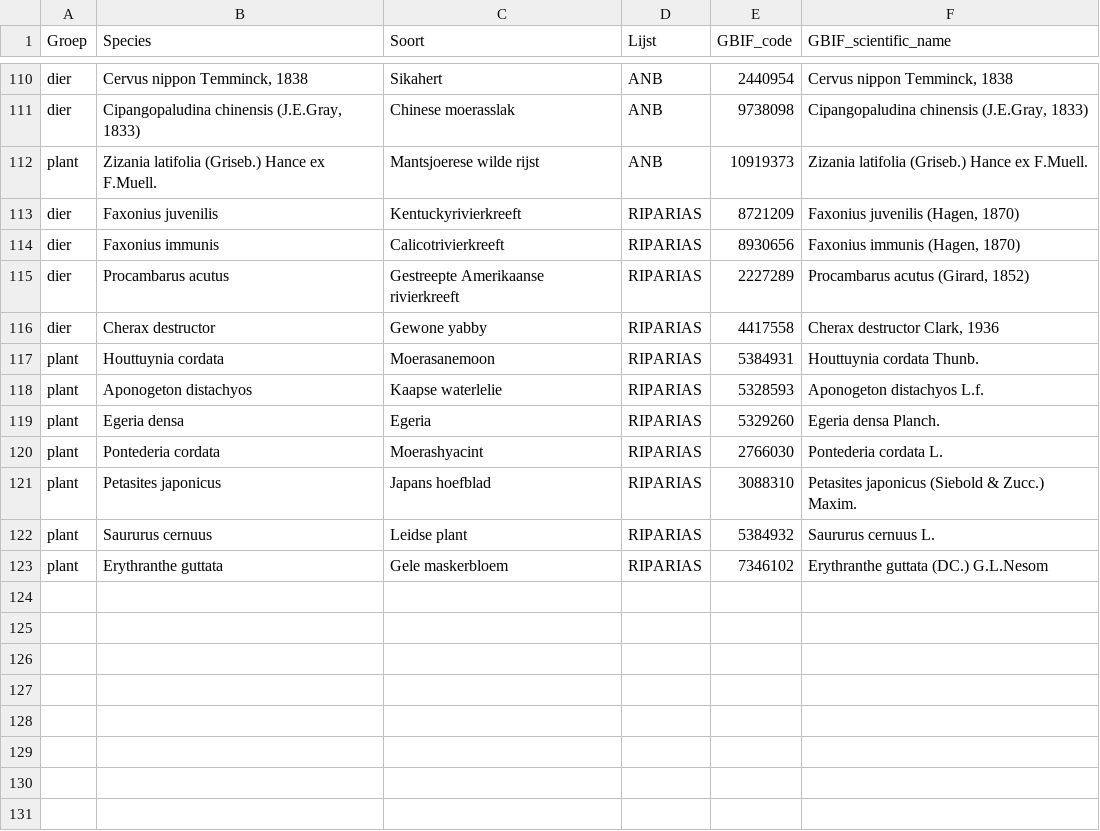
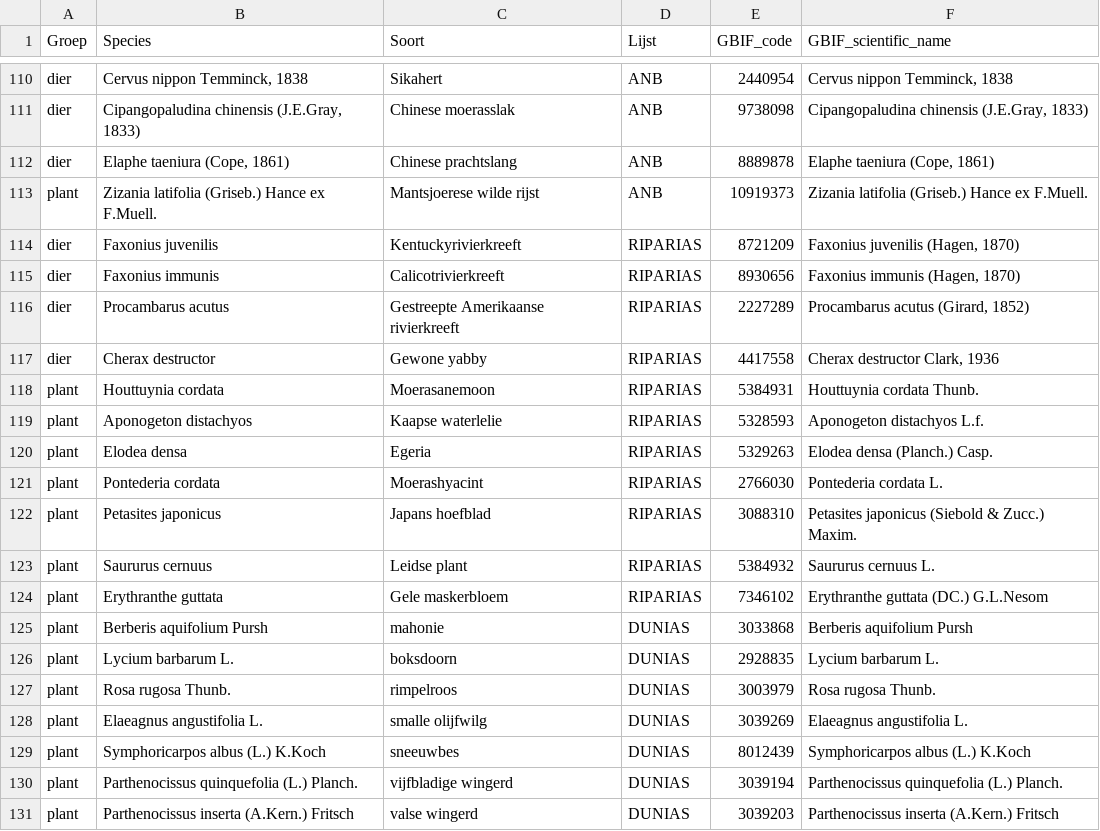
Before and after one commit to inbo/prius-radius, a CSV file: radius/data/input/radius_species_list.csv, drawn as a sheet; only a part is shown, gaps mark what is left out.

Commit message:
Update radius_species_list.csv
#38

```diff
--- a/radius/data/input/radius_species_list.csv
+++ b/radius/data/input/radius_species_list.csv
@@ -111,2 +111,3 @@
 "dier","Cipangopaludina chinensis (J.E.Gray, 1833)","Chinese moerasslak","ANB","9738098","Cipangopaludina chinensis (J.E.Gray, 1833)"
+"dier","Elaphe taeniura (Cope, 1861)","Chinese prachtslang","ANB","8889878","Elaphe taeniura (Cope, 1861)"
 "plant","Zizania latifolia (Griseb.) Hance ex F.Muell.","Mantsjoerese wilde rijst","ANB","10919373","Zizania latifolia (Griseb.) Hance ex F.Muell."
@@ -118,3 +119,3 @@
 "plant","Aponogeton distachyos","Kaapse waterlelie","RIPARIAS","5328593","Aponogeton distachyos L.f."
-"plant","Egeria densa","Egeria","RIPARIAS","5329260","Egeria densa Planch."
+"plant","Elodea densa","Egeria","RIPARIAS","5329263","Elodea densa (Planch.) Casp."
 "plant","Pontederia cordata","Moerashyacint","RIPARIAS","2766030","Pontederia cordata L."
@@ -123 +124,8 @@
 "plant","Erythranthe guttata","Gele maskerbloem","RIPARIAS","7346102","Erythranthe guttata (DC.) G.L.Nesom"
+"plant","Berberis aquifolium Pursh","mahonie","DUNIAS","3033868","Berberis aquifolium Pursh"
+"plant","Lycium barbarum L.","boksdoorn","DUNIAS","2928835","Lycium barbarum L."
+"plant","Rosa rugosa Thunb.","rimpelroos","DUNIAS","3003979","Rosa rugosa Thunb."
+"plant","Elaeagnus angustifolia L.","smalle olijfwilg","DUNIAS","3039269","Elaeagnus angustifolia L."
+"plant","Symphoricarpos albus (L.) K.Koch","sneeuwbes","DUNIAS","8012439","Symphoricarpos albus (L.) K.Koch"
+"plant","Parthenocissus quinquefolia (L.) Planch.","vijfbladige wingerd","DUNIAS","3039194","Parthenocissus quinquefolia (L.) Planch."
+"plant","Parthenocissus inserta (A.Kern.) Fritsch","valse wingerd","DUNIAS","3039203","Parthenocissus inserta (A.Kern.) Fritsch"
```
